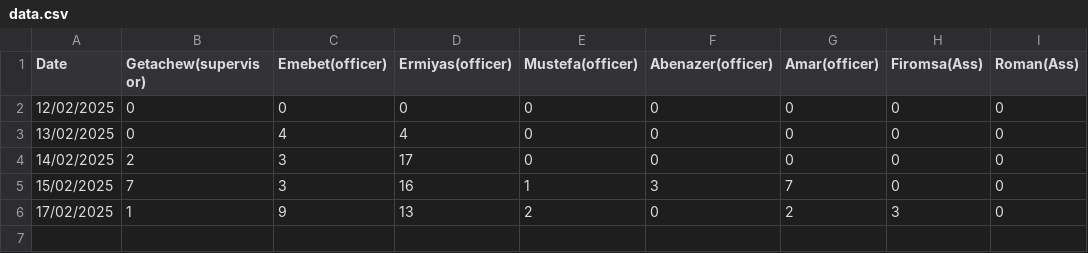
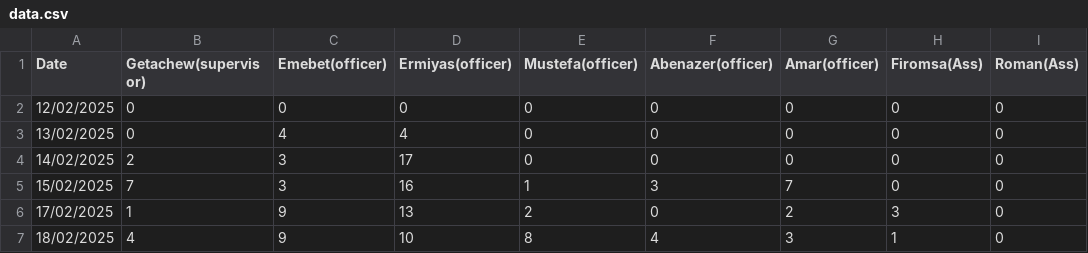
Before and after one commit to kersa-national-id-daily-report/registration_reports, a CSV file: data.csv, drawn as a sheet; the diff names each change by its address in the sheet, - before the commit and + after, or states it on an @@ line.

Commit message:
Update data.csv

```diff
--- a/data.csv
+++ b/data.csv
+row 7: 18/02/2025 | 4 | 9 | 10 | 8 | 4 | 3 | 1 | 0
```
